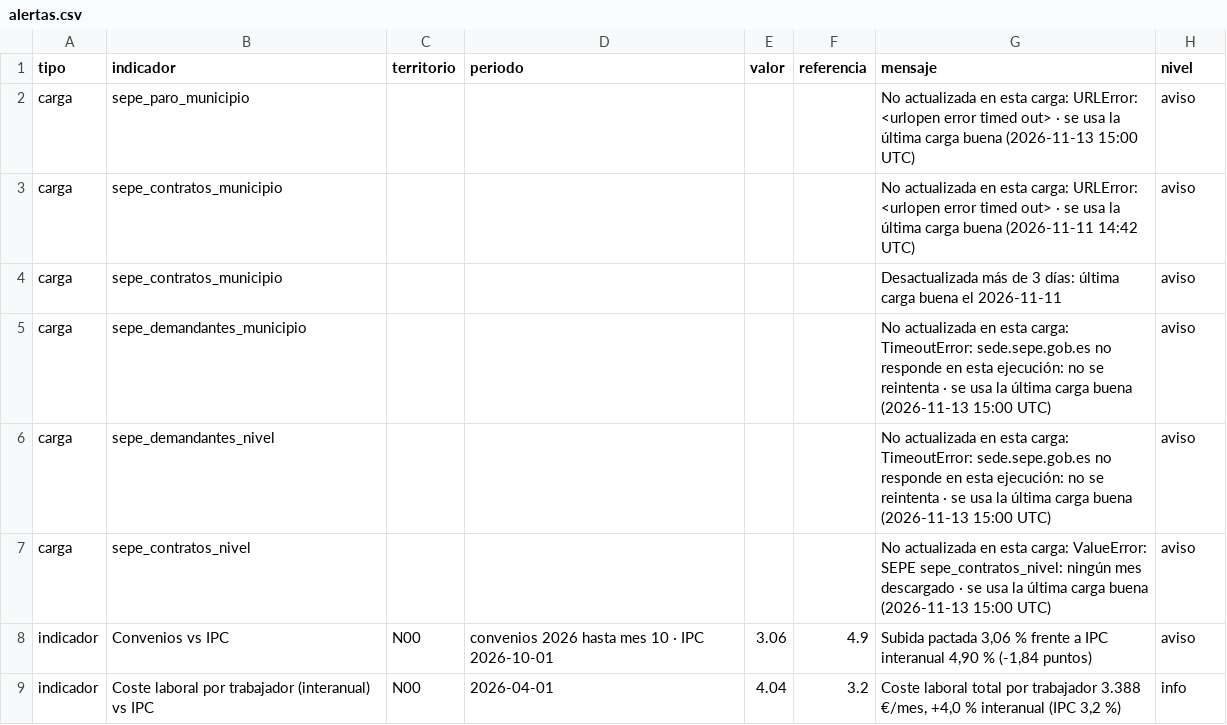
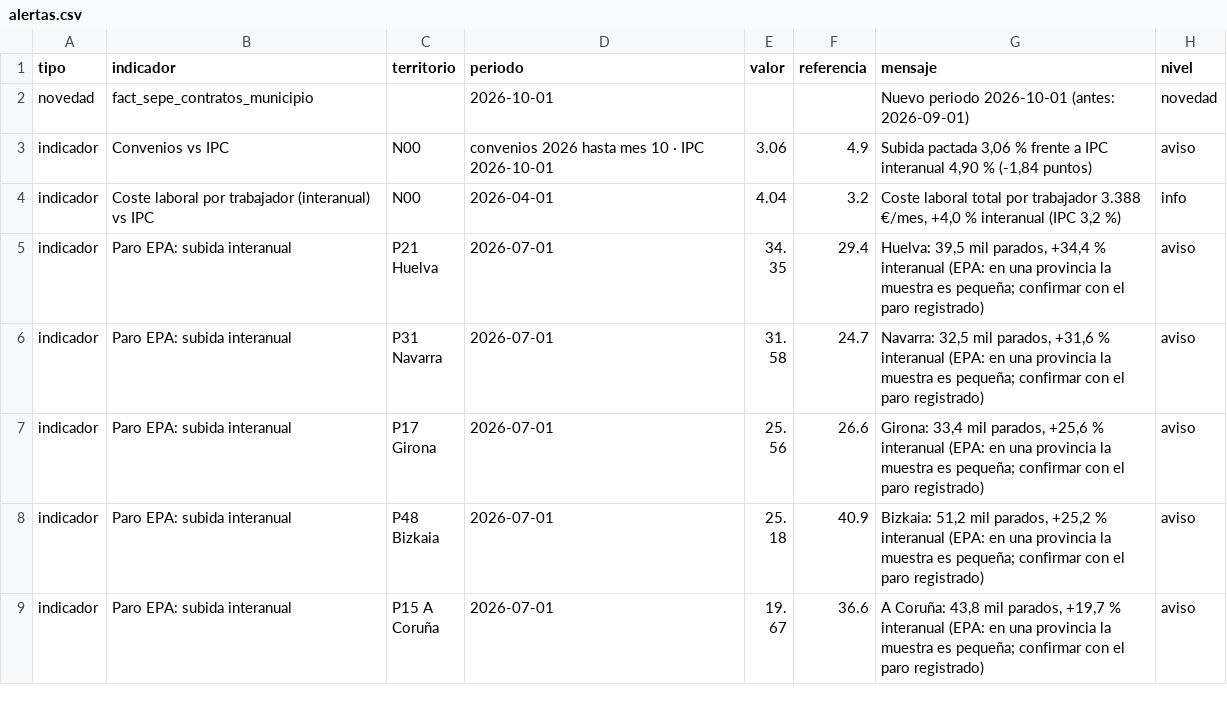
Before and after one commit to javiermcb/Dashboard_-Espa-a_Empleo, a CSV file: resultados/pipeline/alertas.csv, drawn as a sheet; only a part is shown; the shorter side is filled out with more unchanged rows; removed rows and columns are numbered as before the commit, all else as after; the diff names each change by its address in the sheet, - before the commit and + after, or states it on an @@ line.

```diff
--- a/resultados/pipeline/alertas.csv
+++ b/resultados/pipeline/alertas.csv
-row 2: carga | sepe_paro_municipio |  |  |  |  | No actualizada en esta carga: URLError: <urlopen error timed out> · se usa la última carga buena (2026-11-13 15:00 UTC) | aviso
-row 3: carga | sepe_contratos_municipio |  |  |  |  | No actualizada en esta carga: URLError: <urlopen error timed out> · se usa la última carga buena (2026-11-11 14:42 UTC) | aviso
-row 4: carga | sepe_contratos_municipio |  |  |  |  | Desactualizada más de 3 días: última carga buena el 2026-11-11 | aviso
-row 5: carga | sepe_demandantes_municipio |  |  |  |  | No actualizada en esta carga: TimeoutError: sede.sepe.gob.es no responde en esta ejecución: no se reintenta · se usa la última carga buena (2026-11-13 15:00 UTC) | aviso
-row 6: carga | sepe_demandantes_nivel |  |  |  |  | No actualizada en esta carga: TimeoutError: sede.sepe.gob.es no responde en esta ejecución: no se reintenta · se usa la última carga buena (2026-11-13 15:00 UTC) | aviso
-row 7: carga | sepe_contratos_nivel |  |  |  |  | No actualizada en esta carga: ValueError: SEPE sepe_contratos_nivel: ningún mes descargado · se usa la última carga buena (2026-11-13 15:00 UTC) | aviso
+row 2: novedad | fact_sepe_contratos_municipio |  | 2026-10-01 |  |  | Nuevo periodo 2026-10-01 (antes: 2026-09-01) | novedad
```
Also changed, not shown: resultados/pipeline/catalogo_series.csv, resultados/pipeline/fuentes_carga.csv, 9 other files.
